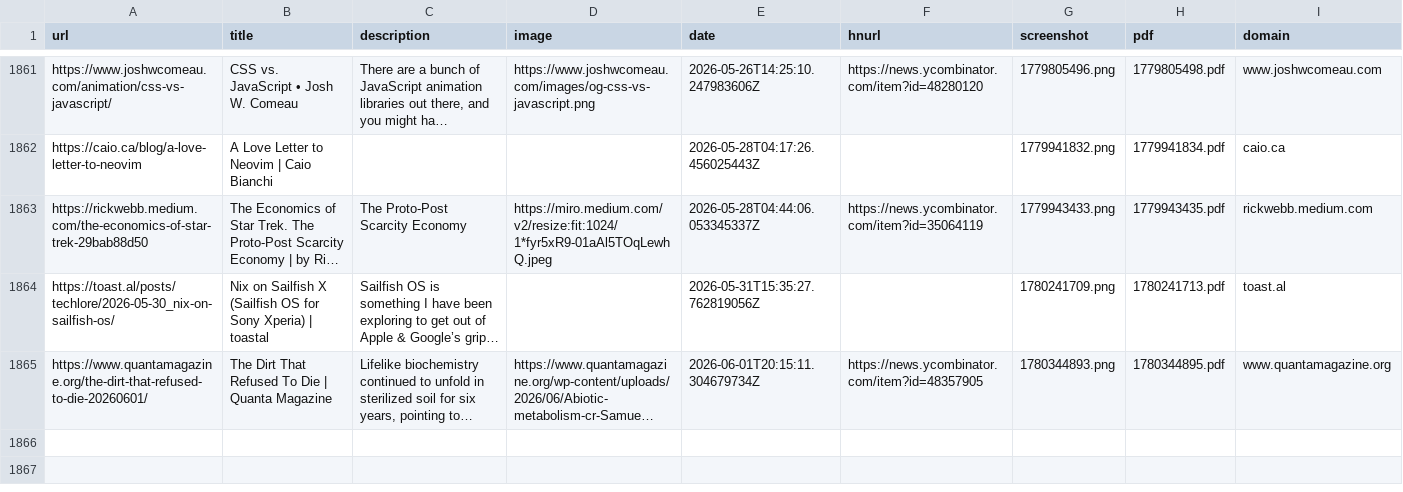
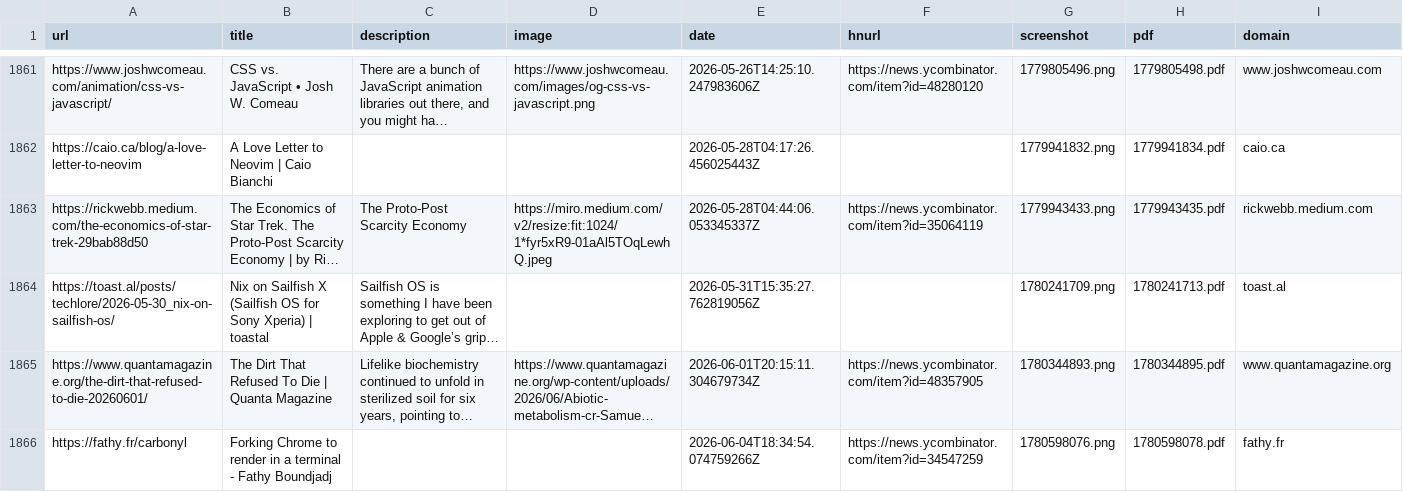
Before and after one commit to jamesmstone/readingList, a CSV file: readingList.csv, drawn as a sheet; only a part is shown, gaps mark what is left out; long unchanged cells end in …; the diff names each change by its address in the sheet, - before the commit and + after, or states it on an @@ line.

Commit message:
Automated reading list update on Thu Jun  4 18:34:54 UTC 2026

```diff
--- a/readingList.csv
+++ b/readingList.csv
+row 1866: https://fathy.fr/carbonyl | Forking Chrome to render in a terminal - Fathy Boundjadj |  |  | 2026-06-04T18:34:54.074759266Z | https://news.ycombinator.com/item?id=34547259 | 1780598076.png | 1780598078.pdf | fathy.fr
```
Also changed, not shown: 2 other files.
